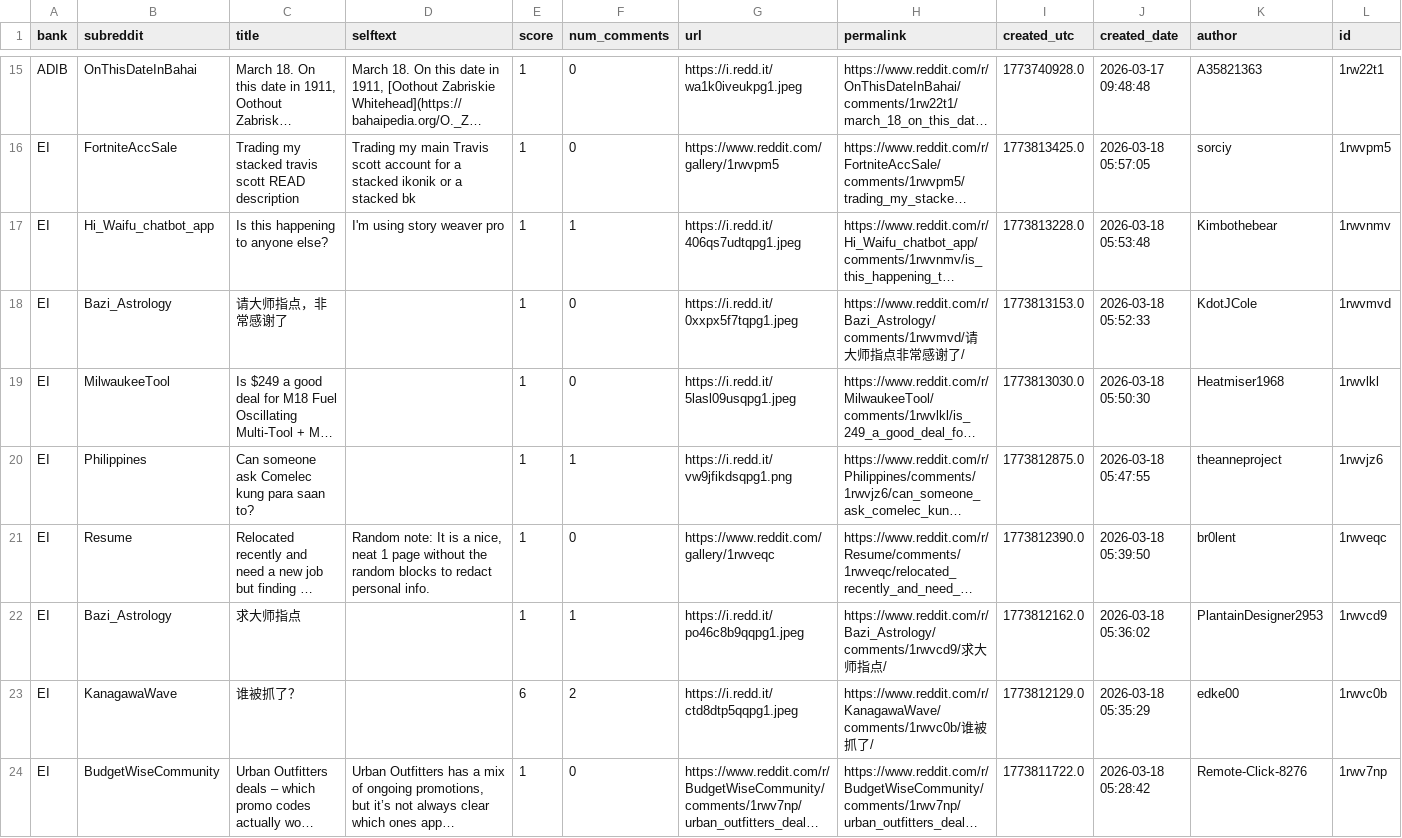
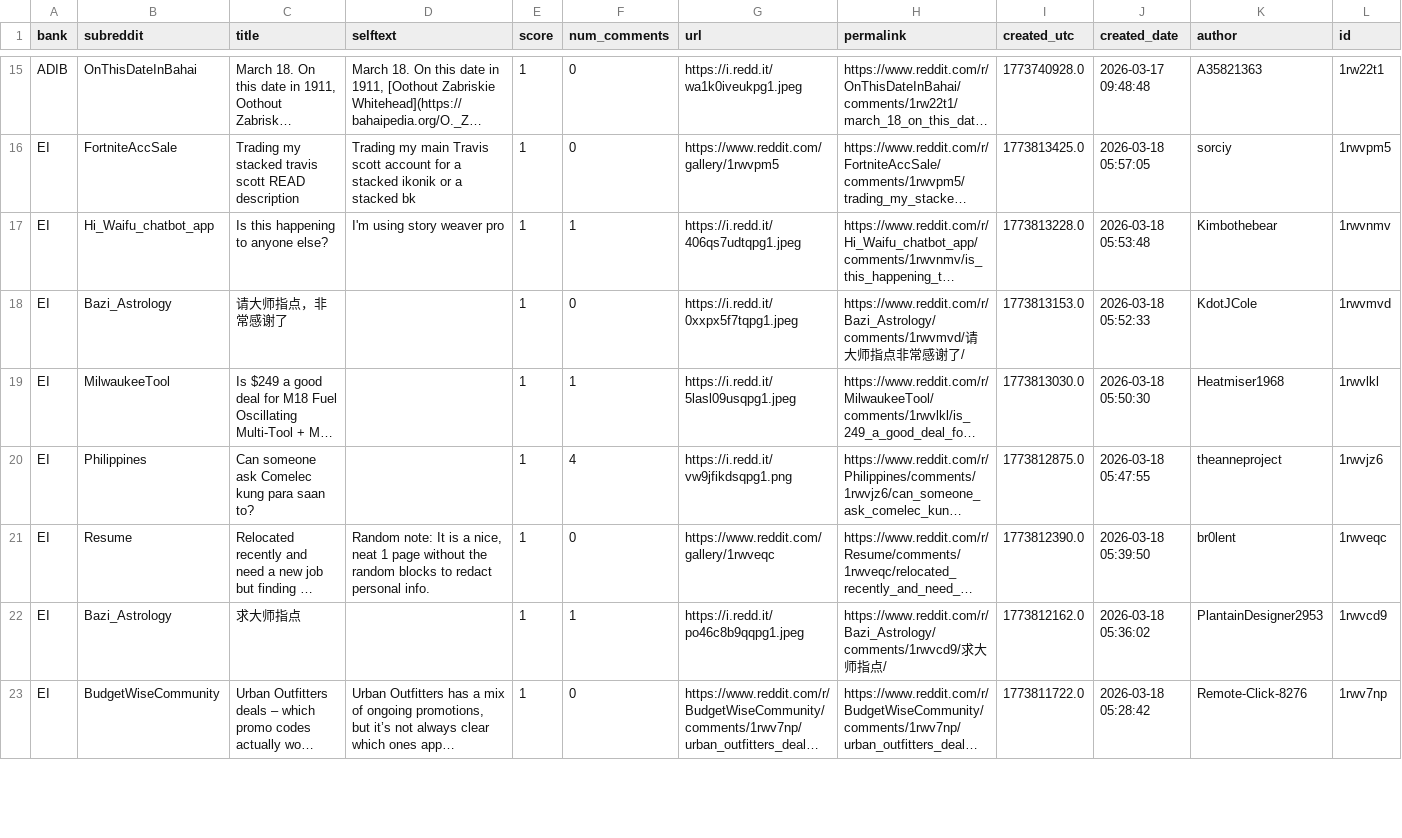
Before and after one commit to felixabraham670706/reddit_sentiment, a CSV file: bank_reddit_posts_last_week.csv, drawn as a sheet; only a part is shown, gaps mark what is left out; long unchanged cells end in …; removed rows and columns are numbered as before the commit, all else as after; the diff covers the shown part only; the diff names each change by its address in the sheet, - before the commit and + after, or states it on an @@ line.

```diff
--- a/bank_reddit_posts_last_week.csv
+++ b/bank_reddit_posts_last_week.csv
-F19 (num_comments): 0
+F19 (num_comments): 1
-F20 (num_comments): 1
+F20 (num_comments): 4
-row 23: EI | KanagawaWave | 谁被抓了？ |  | 6 | 2 | https://i.redd.it/ctd8dtp5qqpg1.jpeg | https://www.reddit.com/r/KanagawaWave/comments/1rwvc0b/谁被抓了/ | 1773812129.0 | 2026-03-18 05:35:29 | edke00 | 1rwvc0b
```
Also changed, not shown: 1 added row and 47 edited cells elsewhere in this file, 1 other file.
